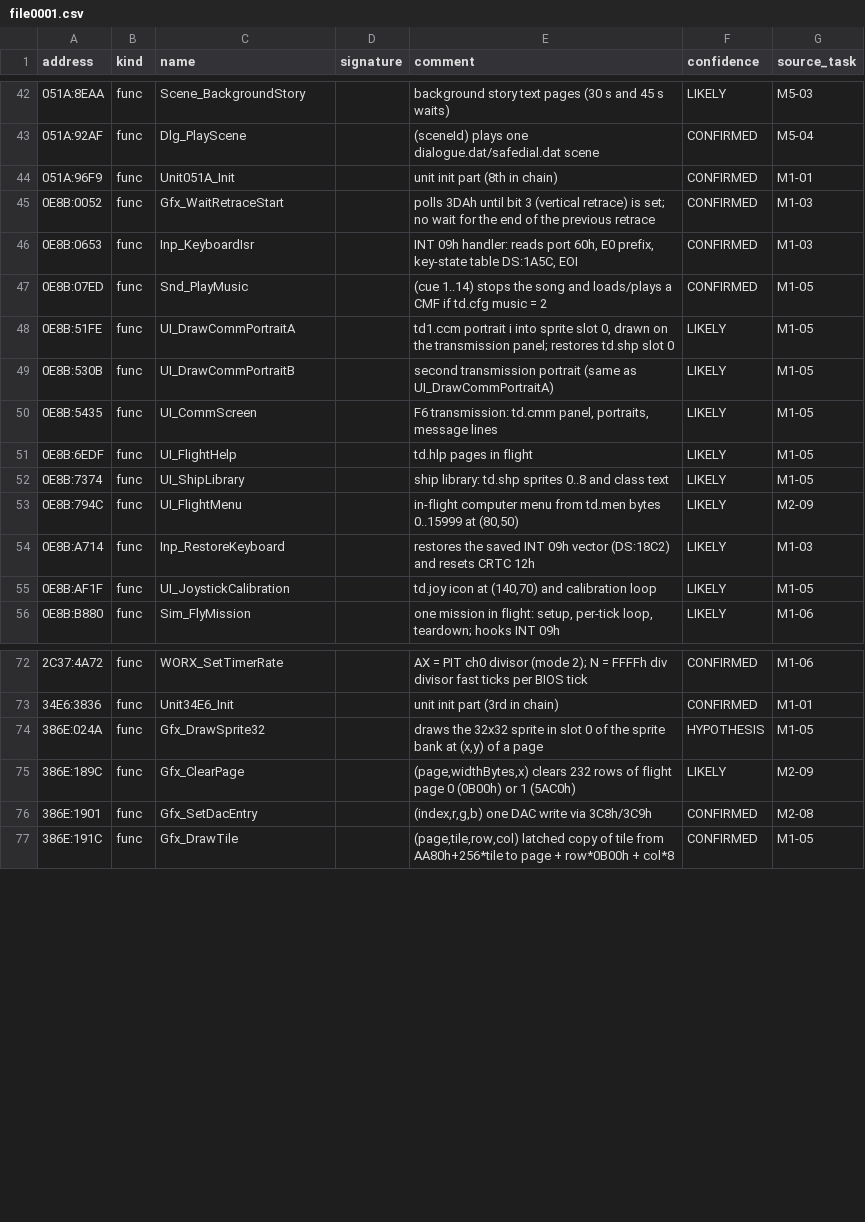
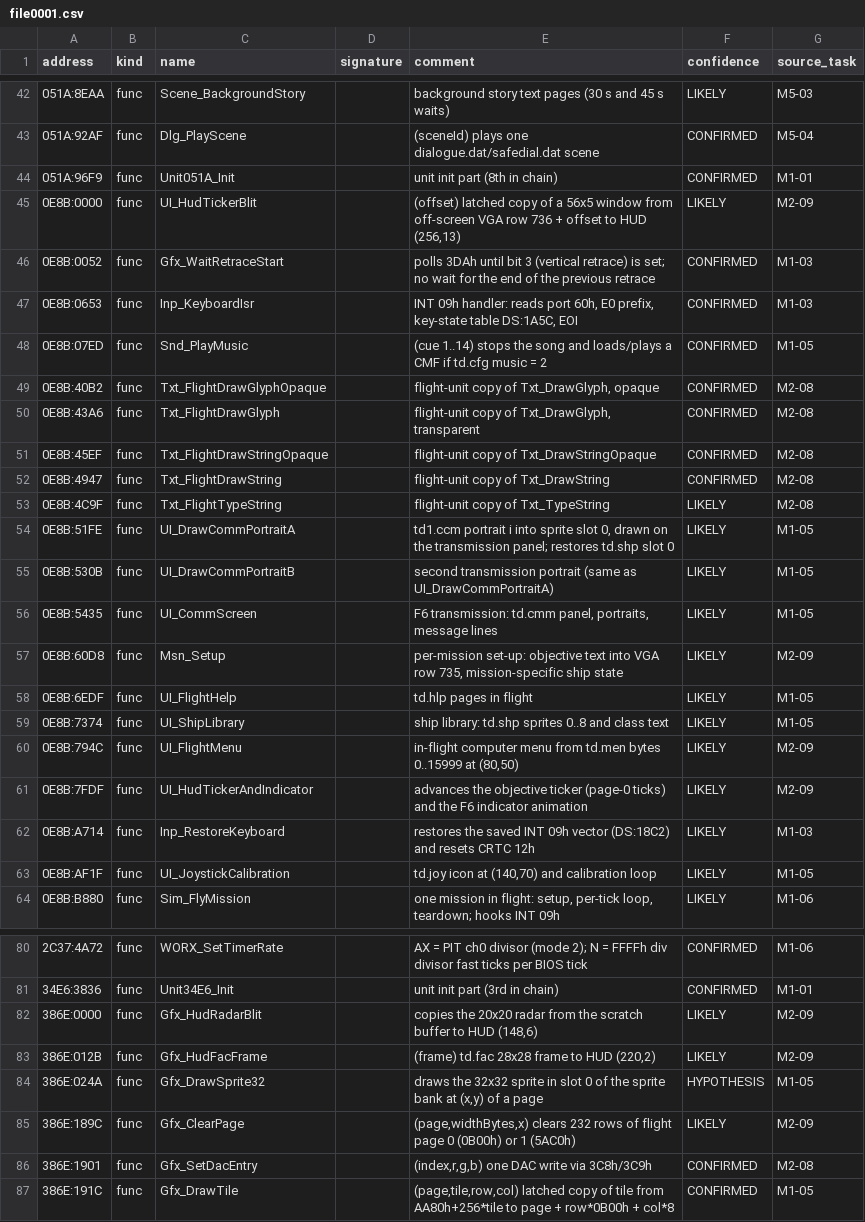
Before and after one commit to jeddhor/TD2192-Modern, a CSV file: docs/re/symbols/file0001.csv, drawn as a sheet; only a part is shown, gaps mark what is left out; the diff names each change by its address in the sheet, - before the commit and + after, or states it on an @@ line.

```diff
--- a/docs/re/symbols/file0001.csv
+++ b/docs/re/symbols/file0001.csv
+row 45: 0E8B:0000 | func | UI_HudTickerBlit |  | (offset) latched copy of a 56x5 window from off-screen VGA row 736 + offset to HUD (256,13) | LIKELY | M2-09
+row 49: 0E8B:40B2 | func | Txt_FlightDrawGlyphOpaque |  | flight-unit copy of Txt_DrawGlyph, opaque | CONFIRMED | M2-08
+row 50: 0E8B:43A6 | func | Txt_FlightDrawGlyph |  | flight-unit copy of Txt_DrawGlyph, transparent | CONFIRMED | M2-08
+row 51: 0E8B:45EF | func | Txt_FlightDrawStringOpaque |  | flight-unit copy of Txt_DrawStringOpaque | CONFIRMED | M2-08
+row 52: 0E8B:4947 | func | Txt_FlightDrawString |  | flight-unit copy of Txt_DrawString | CONFIRMED | M2-08
+row 53: 0E8B:4C9F | func | Txt_FlightTypeString |  | flight-unit copy of Txt_TypeString | LIKELY | M2-08
+row 57: 0E8B:60D8 | func | Msn_Setup |  | per-mission set-up: objective text into VGA row 735, mission-specific ship state | LIKELY | M2-09
+row 61: 0E8B:7FDF | func | UI_HudTickerAndIndicator |  | advances the objective ticker (page-0 ticks) and the F6 indicator animation | LIKELY | M2-09
+row 82: 386E:0000 | func | Gfx_HudRadarBlit |  | copies the 20x20 radar from the scratch buffer to HUD (148,6) | LIKELY | M2-09
+row 83: 386E:012B | func | Gfx_HudFacFrame |  | (frame) td.fac 28x28 frame to HUD (220,2) | LIKELY | M2-09
```
Also changed, not shown: 2 other files.
